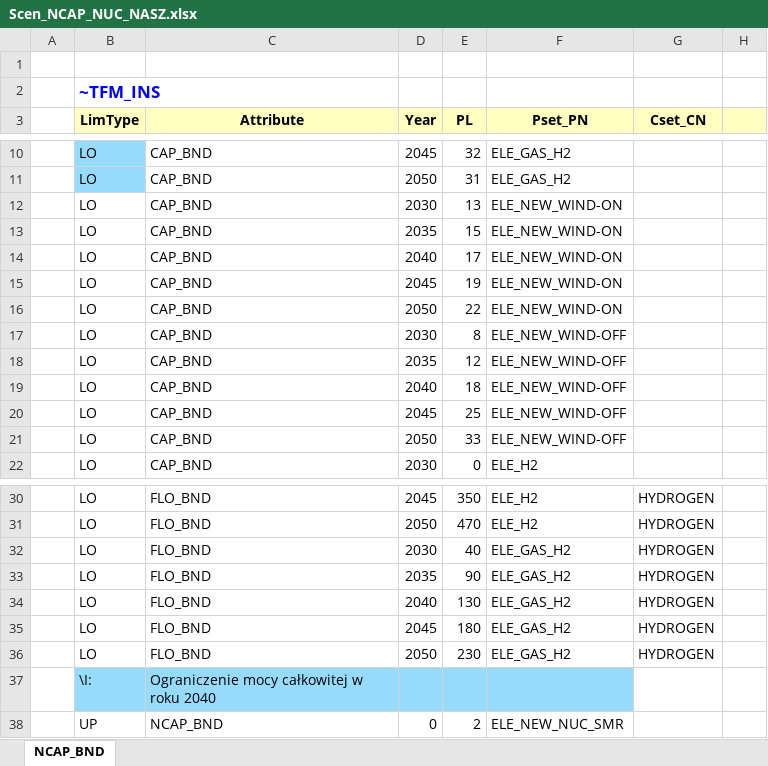
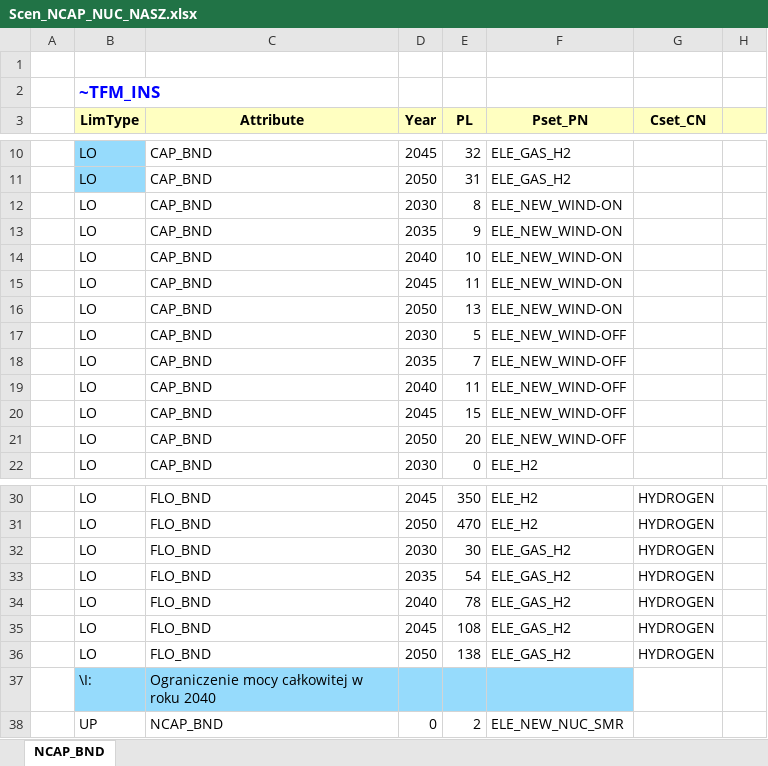
Before and after one commit to BFligier/Projekt, an Excel workbook: SuppXLS/Scen_NCAP_NUC_NASZ.xlsx, sheet NCAP_BND, drawn as a sheet; only a part is shown, gaps mark what is left out; values as stored, in another font and other column widths than the file's, no borders; the diff names each change by its address in the sheet, - before the commit and + after, or states it on an @@ line.

Commit message:
Add files via upload

```diff
--- a/SuppXLS/Scen_NCAP_NUC_NASZ.xlsx (sheet NCAP_BND)
+++ b/SuppXLS/Scen_NCAP_NUC_NASZ.xlsx (sheet NCAP_BND)
-E12 (PL): 13
+E12 (PL): 8
-E13 (PL): 15
+E13 (PL): 9
-E14 (PL): 17
+E14 (PL): 10
-E15 (PL): 19
+E15 (PL): 11
-E16 (PL): 22
+E16 (PL): 13
-E17 (PL): 8
+E17 (PL): 5
-E18 (PL): 12
+E18 (PL): 7
-E19 (PL): 18
+E19 (PL): 11
-E20 (PL): 25
+E20 (PL): 15
-E21 (PL): 33
+E21 (PL): 20
-E32 (PL): 40
+E32 (PL): 30
-E33 (PL): 90
+E33 (PL): 54
-E34 (PL): 130
+E34 (PL): 78
-E35 (PL): 180
+E35 (PL): 108
-E36 (PL): 230
+E36 (PL): 138
```
